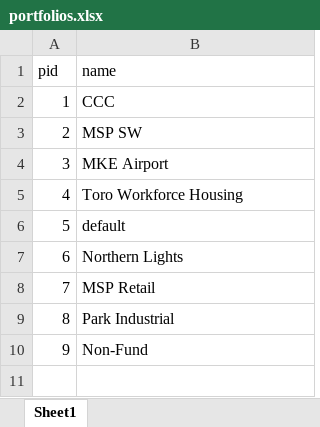
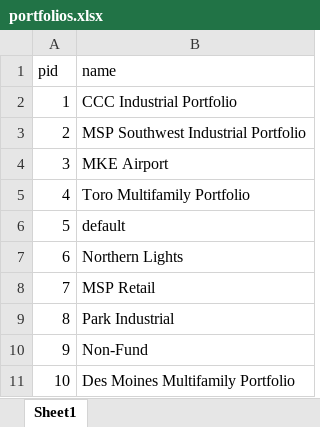
Before and after one commit to MLGDevelopment/AssetManagementPortal, an Excel workbook: data/db/portfolios.xlsx, sheet Sheet1, drawn as a sheet; values as stored, in another font and other column widths than the file's, no borders; the diff names each change by its address in the sheet, - before the commit and + after, or states it on an @@ line.

```diff
--- a/data/db/portfolios.xlsx (sheet Sheet1)
+++ b/data/db/portfolios.xlsx (sheet Sheet1)
-B2 (name): CCC
+B2 (name): CCC Industrial Portfolio
-B3 (name): MSP SW
+B3 (name): MSP Southwest Industrial Portfolio
-B5 (name): Toro Workforce Housing
+B5 (name): Toro Multifamily Portfolio
+row 11: 10 | Des Moines Multifamily Portfolio
```
Also changed, not shown: data/db/properties.xlsx, data/db/sponsors.xlsx, 8 other files.
